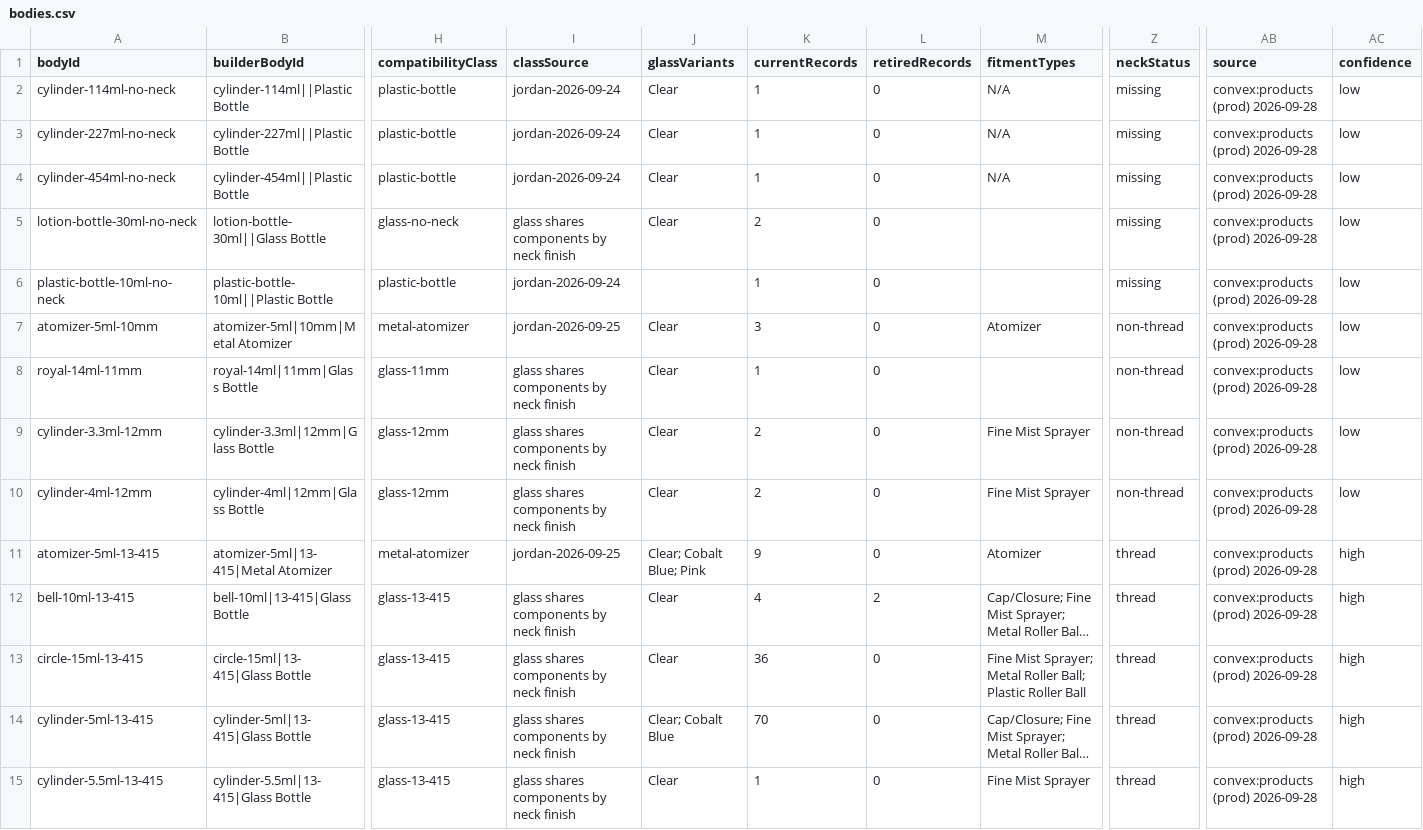
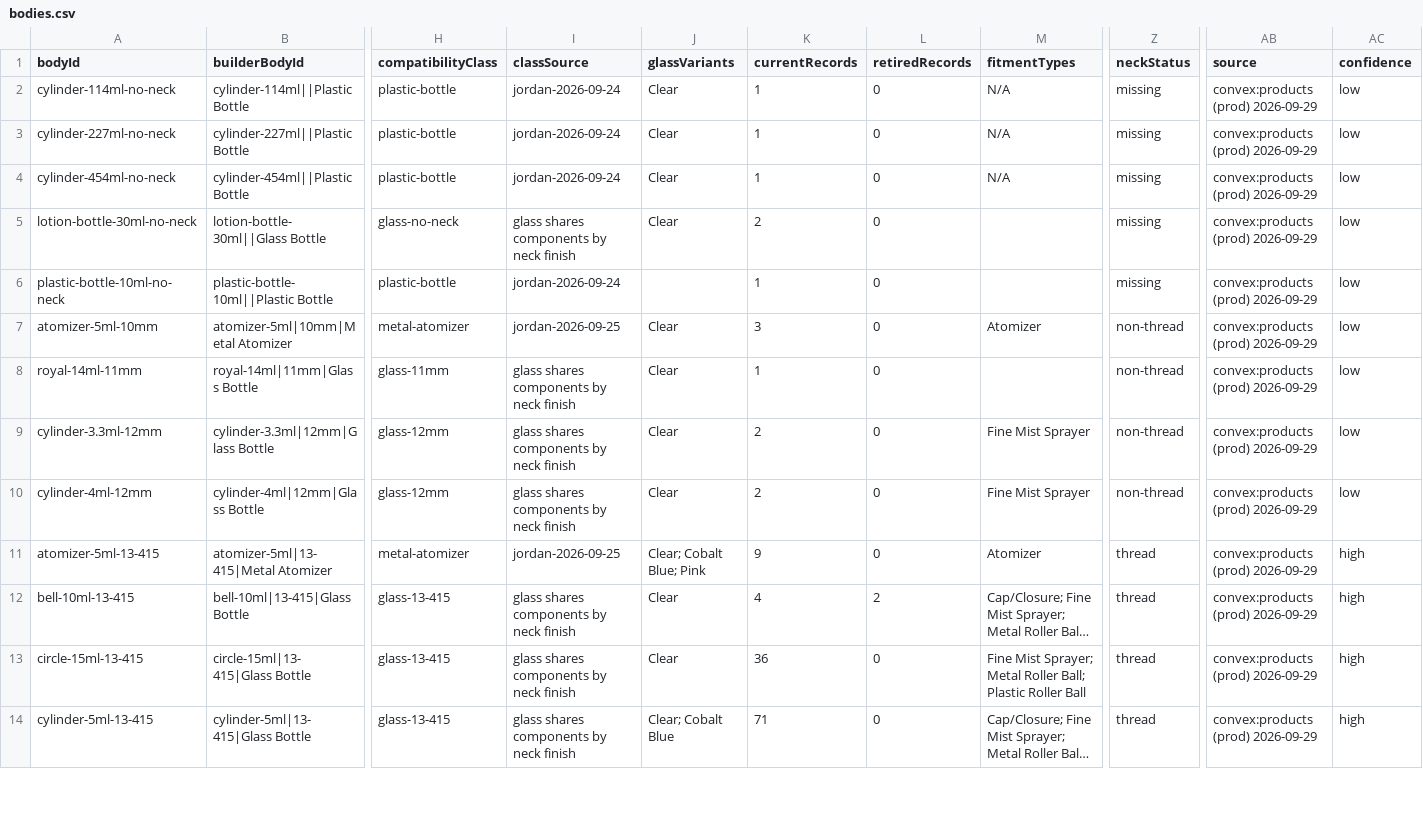
Before and after one commit to asalastudio/best-bottles-website, a CSV file: data/register/bodies.csv, drawn as a sheet; only a part is shown, gaps mark what is left out; long unchanged cells end in …; rows hold the shown columns only; the diff covers the shown part only; the diff names each change by its address in the sheet, - before the commit and + after, or states it on an @@ line.

```diff
--- a/data/register/bodies.csv
+++ b/data/register/bodies.csv
-AB2:AB14 (source): convex:products (prod) 2026-09-28
+AB2:AB14 (source): convex:products (prod) 2026-09-29
-K14 (currentRecords): 70
+K14 (currentRecords): 71
-row 15: cylinder-5.5ml-13-415 | cylinder-5.5ml|13-415|Glass Bottle | glass-13-415 | glass shares components by neck finish | Clear | 1 | 0 | Fine Mist Sprayer | thread | convex:products (prod) 2026-09-28 | high
```
Also changed, not shown: 81 edited cells elsewhere in this file, data/register/components.csv, data/register/quarantine.csv, 7 other files.
